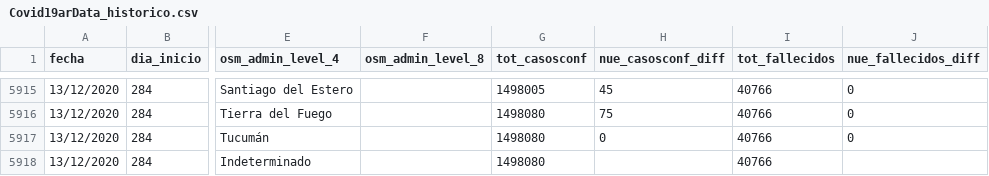
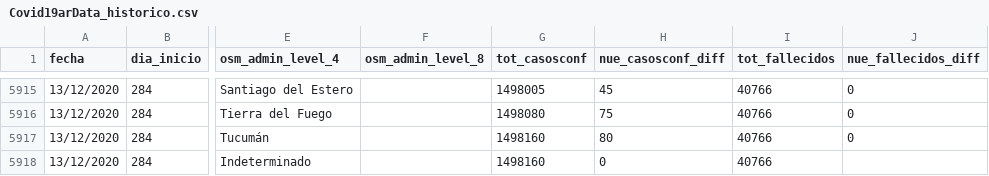
Before and after one commit to sergiovillordo/covid19_spread, a CSV file: data/argentina/Covid19arData_historico.csv, drawn as a sheet; only a part is shown, gaps mark what is left out; the diff names each change by its address in the sheet, - before the commit and + after, or states it on an @@ line.

```diff
--- a/data/argentina/Covid19arData_historico.csv
+++ b/data/argentina/Covid19arData_historico.csv
-G5917:G5918 (tot_casosconf): 1498080
+G5917:G5918 (tot_casosconf): 1498160
-H5917 (nue_casosconf_diff): 0
+H5917 (nue_casosconf_diff): 80
-H5918 (nue_casosconf_diff): (empty)
+H5918 (nue_casosconf_diff): 0
```
Also changed, not shown: 1 other file.
